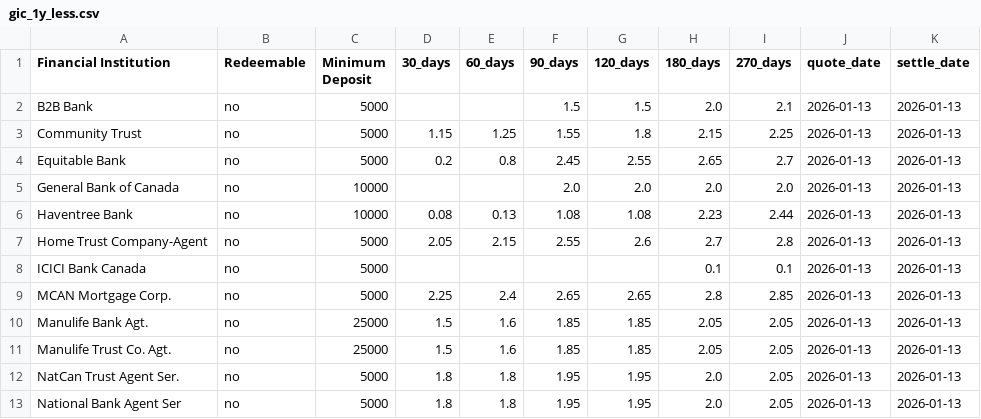
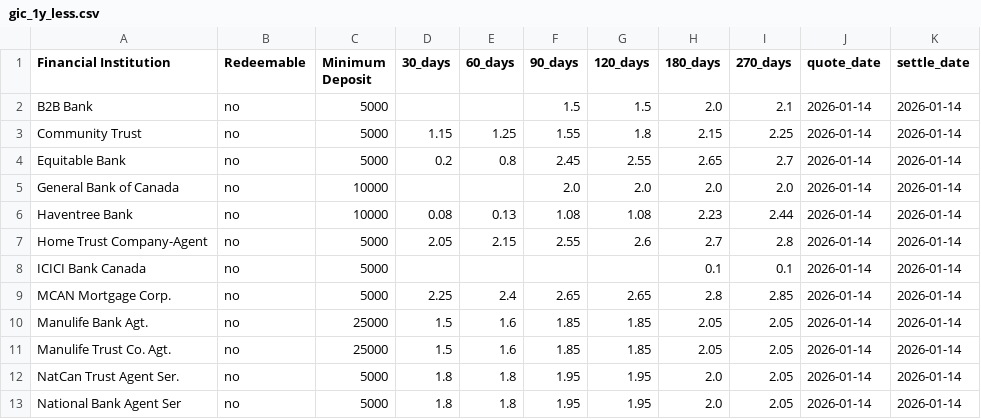
Before and after one commit to LVG77/qt-bonds, a CSV file: gic_1y_less.csv, drawn as a sheet.

```diff
--- a/gic_1y_less.csv
+++ b/gic_1y_less.csv
@@ -1,13 +1,13 @@
 Financial Institution,Redeemable,Minimum Deposit,30_days,60_days,90_days,120_days,180_days,270_days,quote_date,settle_date
-B2B Bank,no,5000,,,1.5,1.5,2.0,2.1,2026-01-13,2026-01-13
-Community Trust,no,5000,1.15,1.25,1.55,1.8,2.15,2.25,2026-01-13,2026-01-13
-Equitable Bank,no,5000,0.2,0.8,2.45,2.55,2.65,2.7,2026-01-13,2026-01-13
-General Bank of Canada,no,10000,,,2.0,2.0,2.0,2.0,2026-01-13,2026-01-13
-Haventree Bank,no,10000,0.08,0.13,1.08,1.08,2.23,2.44,2026-01-13,2026-01-13
-Home Trust Company-Agent,no,5000,2.05,2.15,2.55,2.6,2.7,2.8,2026-01-13,2026-01-13
-ICICI Bank Canada,no,5000,,,,,0.1,0.1,2026-01-13,2026-01-13
-MCAN Mortgage Corp.,no,5000,2.25,2.4,2.65,2.65,2.8,2.85,2026-01-13,2026-01-13
-Manulife Bank Agt.,no,25000,1.5,1.6,1.85,1.85,2.05,2.05,2026-01-13,2026-01-13
-Manulife Trust Co. Agt.,no,25000,1.5,1.6,1.85,1.85,2.05,2.05,2026-01-13,2026-01-13
-NatCan Trust Agent Ser.,no,5000,1.8,1.8,1.95,1.95,2.0,2.05,2026-01-13,2026-01-13
-National Bank Agent Ser,no,5000,1.8,1.8,1.95,1.95,2.0,2.05,2026-01-13,2026-01-13
+B2B Bank,no,5000,,,1.5,1.5,2.0,2.1,2026-01-14,2026-01-14
+Community Trust,no,5000,1.15,1.25,1.55,1.8,2.15,2.25,2026-01-14,2026-01-14
+Equitable Bank,no,5000,0.2,0.8,2.45,2.55,2.65,2.7,2026-01-14,2026-01-14
+General Bank of Canada,no,10000,,,2.0,2.0,2.0,2.0,2026-01-14,2026-01-14
+Haventree Bank,no,10000,0.08,0.13,1.08,1.08,2.23,2.44,2026-01-14,2026-01-14
+Home Trust Company-Agent,no,5000,2.05,2.15,2.55,2.6,2.7,2.8,2026-01-14,2026-01-14
+ICICI Bank Canada,no,5000,,,,,0.1,0.1,2026-01-14,2026-01-14
+MCAN Mortgage Corp.,no,5000,2.25,2.4,2.65,2.65,2.8,2.85,2026-01-14,2026-01-14
+Manulife Bank Agt.,no,25000,1.5,1.6,1.85,1.85,2.05,2.05,2026-01-14,2026-01-14
+Manulife Trust Co. Agt.,no,25000,1.5,1.6,1.85,1.85,2.05,2.05,2026-01-14,2026-01-14
+NatCan Trust Agent Ser.,no,5000,1.8,1.8,1.95,1.95,2.0,2.05,2026-01-14,2026-01-14
+National Bank Agent Ser,no,5000,1.8,1.8,1.95,1.95,2.0,2.05,2026-01-14,2026-01-14
```
Also changed, not shown: corporate.csv, coupon.csv, 4 other files.
